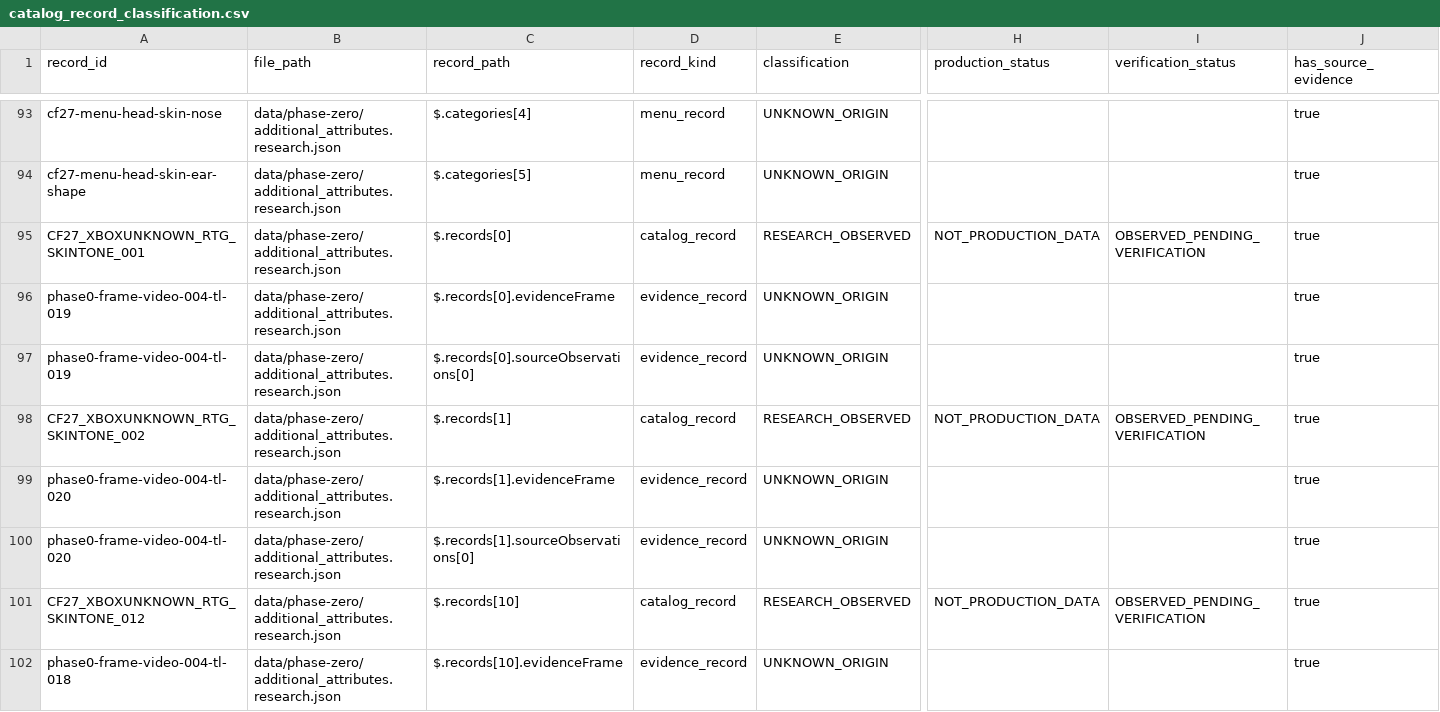
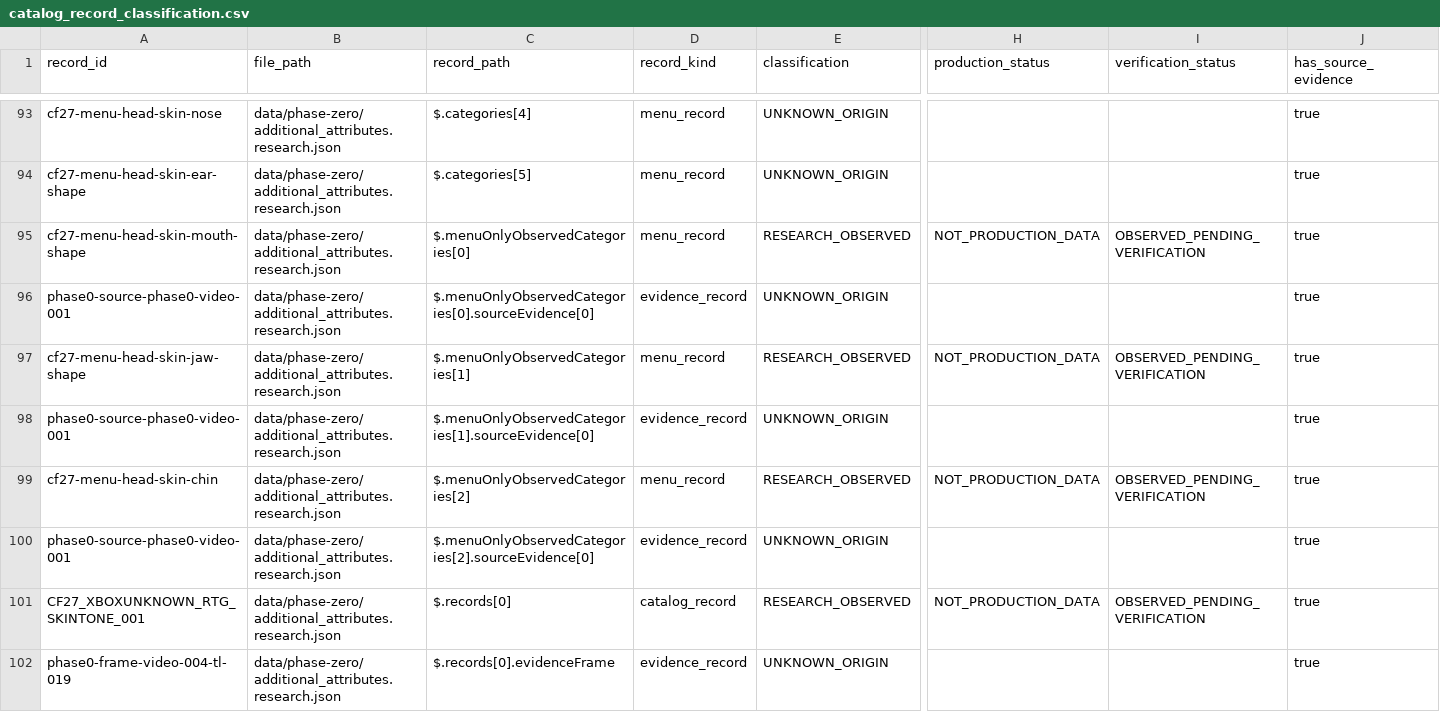
Before and after one commit to wyattskaggs96-ctrl/GameFaceMatch, a CSV file: data/phase-zero/catalog_record_classification.csv, drawn as a sheet; only a part is shown, gaps mark what is left out; the shorter side is filled out with more unchanged rows; rows hold the shown columns only; the diff names each change by its address in the sheet, - before the commit and + after, or states it on an @@ line.

```diff
--- a/data/phase-zero/catalog_record_classification.csv
+++ b/data/phase-zero/catalog_record_classification.csv
+row 95: cf27-menu-head-skin-mouth-shape | data/phase-zero/additional_attributes.research.json | $.menuOnlyObservedCategories[0] | menu_record | RESEARCH_OBSERVED | NOT_PRODUCTION_DATA | OBSERVED_PENDING_VERIFICATION | true
+row 96: phase0-source-phase0-video-001 | data/phase-zero/additional_attributes.research.json | $.menuOnlyObservedCategories[0].sourceEvidence[0] | evidence_record | UNKNOWN_ORIGIN |  |  | true
+row 97: cf27-menu-head-skin-jaw-shape | data/phase-zero/additional_attributes.research.json | $.menuOnlyObservedCategories[1] | menu_record | RESEARCH_OBSERVED | NOT_PRODUCTION_DATA | OBSERVED_PENDING_VERIFICATION | true
+row 98: phase0-source-phase0-video-001 | data/phase-zero/additional_attributes.research.json | $.menuOnlyObservedCategories[1].sourceEvidence[0] | evidence_record | UNKNOWN_ORIGIN |  |  | true
+row 99: cf27-menu-head-skin-chin | data/phase-zero/additional_attributes.research.json | $.menuOnlyObservedCategories[2] | menu_record | RESEARCH_OBSERVED | NOT_PRODUCTION_DATA | OBSERVED_PENDING_VERIFICATION | true
+row 100: phase0-source-phase0-video-001 | data/phase-zero/additional_attributes.research.json | $.menuOnlyObservedCategories[2].sourceEvidence[0] | evidence_record | UNKNOWN_ORIGIN |  |  | true
```
Also changed, not shown: data/phase-zero/additional_attributes.research.csv, 14 other files.
